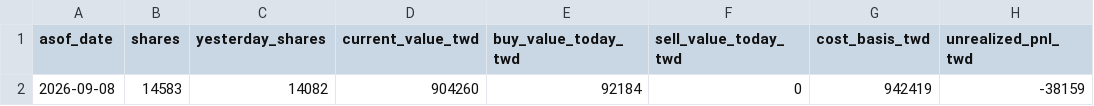
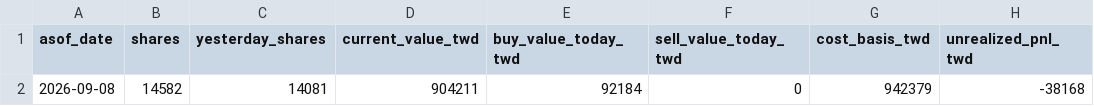
Before and after one commit to wegoliao/performance-accumulation-dashboard, a CSV file: inputs/snapshot_summary_2026-09-08.csv, drawn as a sheet; only a part is shown; the diff names each change by its address in the sheet, - before the commit and + after, or states it on an @@ line.

```diff
--- a/inputs/snapshot_summary_2026-09-08.csv
+++ b/inputs/snapshot_summary_2026-09-08.csv
-B2 (shares): 14583
+B2 (shares): 14582
-C2 (yesterday_shares): 14082
+C2 (yesterday_shares): 14081
-D2 (current_value_twd): 904260
+D2 (current_value_twd): 904211
-G2 (cost_basis_twd): 942419
+G2 (cost_basis_twd): 942379
-H2 (unrealized_pnl_twd): -38159
+H2 (unrealized_pnl_twd): -38168
```
Also changed, not shown: inputs/holdings_snapshot_2026-09-08.csv, inputs/latest_strategy_signals.csv, 12 other files.
